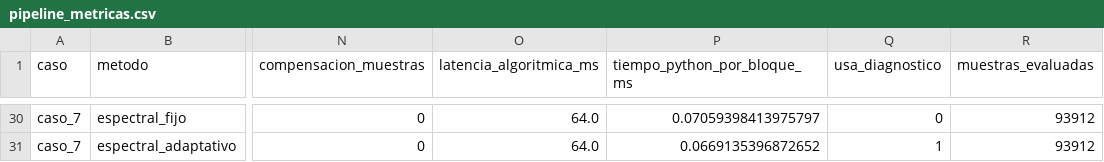
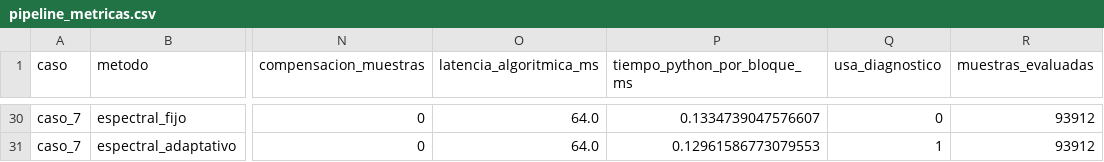
Before and after one commit to gabonm14/gnunez_asm_2026_s2, a CSV file: proyecto_grupal_1_reduccion_ruido/resultados/pipeline_metricas.csv, drawn as a sheet; only a part is shown, gaps mark what is left out; the diff covers the shown part only; the diff names each change by its address in the sheet, - before the commit and + after, or states it on an @@ line.

```diff
--- a/proyecto_grupal_1_reduccion_ruido/resultados/pipeline_metricas.csv
+++ b/proyecto_grupal_1_reduccion_ruido/resultados/pipeline_metricas.csv
-P30 (tiempo_python_por_bloque_ms): 0.07059398413975797
+P30 (tiempo_python_por_bloque_ms): 0.1334739047576607
-P31 (tiempo_python_por_bloque_ms): 0.0669135396872652
+P31 (tiempo_python_por_bloque_ms): 0.12961586773079553
```
Also changed, not shown: 22 edited cells elsewhere in this file, proyecto_grupal_1_reduccion_ruido/nodo1/resultados/comparacion_diagnostico_host.csv, proyecto_grupal_1_reduccion_ruido/resultados/diagnostico_barrido.csv, 50 other files.
